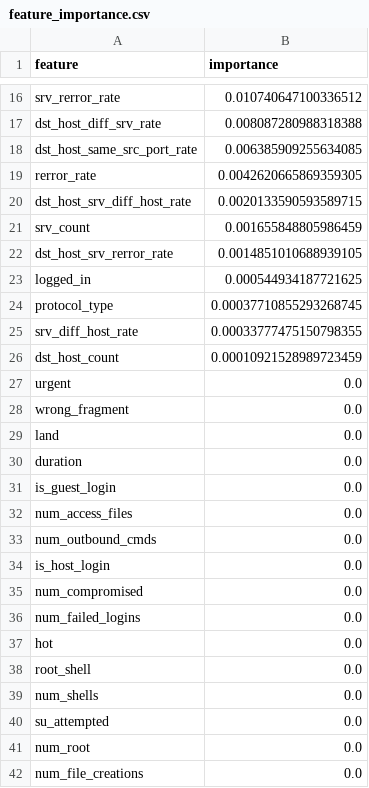
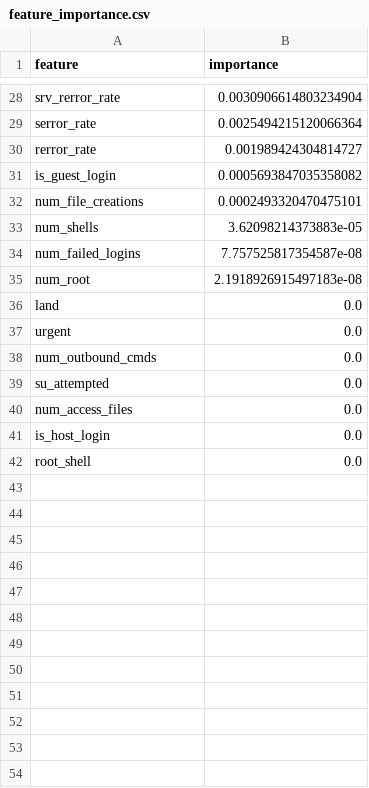
Before and after one commit to madhushree-balu/Quantum-IDS, a CSV file: results/feature_importance.csv, drawn as a sheet; only a part is shown, gaps mark what is left out; removed rows and columns are numbered as before the commit, all else as after; the diff covers the shown part only; the diff names each change by its address in the sheet, - before the commit and + after, or states it on an @@ line.

```diff
--- a/results/feature_importance.csv
+++ b/results/feature_importance.csv
-B28 (importance): 0.010740647100336512
+B28 (importance): 0.0030906614803234904
-row 17: dst_host_diff_srv_rate | 0.008087280988318388
-row 18: dst_host_same_src_port_rate | 0.006385909255634085
+row 29: serror_rate | 0.0025494215120066364
-B30 (importance): 0.0042620665869359305
+B30 (importance): 0.001989424304814727
-row 20: dst_host_srv_diff_host_rate | 0.0020133590593589715
-row 21: srv_count | 0.001655848805986459
-row 22: dst_host_srv_rerror_rate | 0.0014851010688939105
-row 23: logged_in | 0.000544934187721625
-row 24: protocol_type | 0.00037710855293268745
-row 25: srv_diff_host_rate | 0.00033777475150798355
-row 26: dst_host_count | 0.00010921528989723459
+row 31: is_guest_login | 0.0005693847035358082
+row 32: num_file_creations | 0.0002493320470475101
+row 33: num_shells | 3.62098214373883e-05
+row 34: num_failed_logins | 7.757525817354587e-08
+row 35: num_root | 2.1918926915497183e-08
@@ row 29 moved to row 36: land @@
-A38 (feature): wrong_fragment
+A38 (feature): num_outbound_cmds
-A39 (feature): duration
+A39 (feature): su_attempted
-row 31: is_guest_login | 0.0
-row 33: num_outbound_cmds | 0.0
-row 35: num_compromised | 0.0
-row 36: num_failed_logins | 0.0
-row 37: hot | 0.0
-row 39: num_shells | 0.0
-row 40: su_attempted | 0.0
-row 41: num_root | 0.0
-row 42: num_file_creations | 0.0
```
Also changed, not shown: 19 added rows, 7 removed rows and 7 edited cells elsewhere in this file, results/classical_baseline_results.csv, 23 other files.
